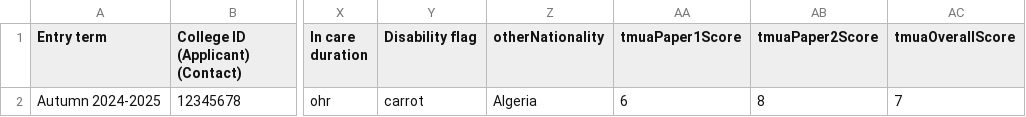
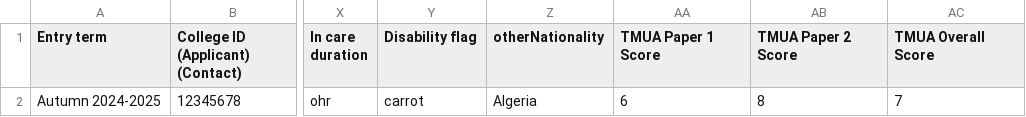
Before and after one commit to imperial/ug-admissions, a CSV file: public/dev-example-applicant-with-tmua.csv, drawn as a sheet; only a part is shown, gaps mark what is left out; the diff names each change by its address in the sheet, - before the commit and + after, or states it on an @@ line.

Commit message:
feat: assume TMUA grade column names, mock CSV generator can include grades

```diff
--- a/public/dev-example-applicant-with-tmua.csv
+++ b/public/dev-example-applicant-with-tmua.csv
-AA1: tmuaPaper1Score
+AA1: TMUA Paper 1 Score
-AB1: tmuaPaper2Score
+AB1: TMUA Paper 2 Score
-AC1: tmuaOverallScore
+AC1: TMUA Overall Score
```
Also changed, not shown: 2 other files.
